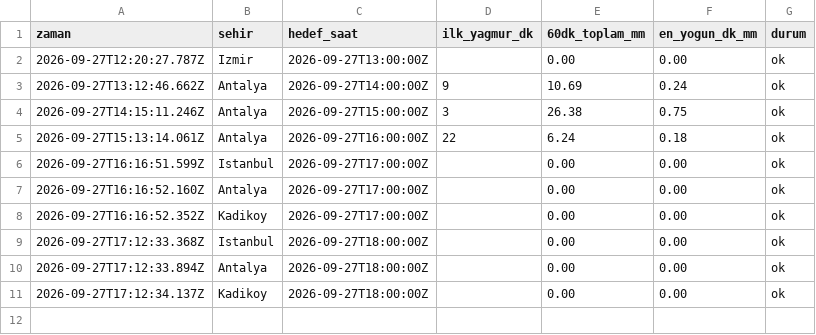
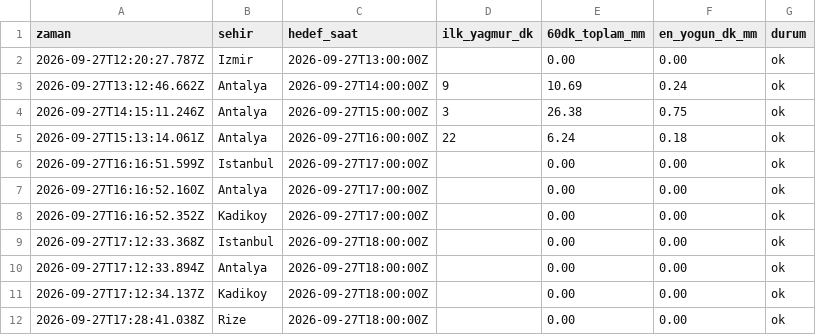
Before and after one commit to emredenizsonmez/yagmur-projesi, a CSV file: data/kayitlar_dakikalik.csv, drawn as a sheet; the diff names each change by its address in the sheet, - before the commit and + after, or states it on an @@ line.

```diff
--- a/data/kayitlar_dakikalik.csv
+++ b/data/kayitlar_dakikalik.csv
+row 12: 2026-09-27T17:28:41.038Z | Rize | 2026-09-27T18:00:00Z |  | 0.00 | 0.00 | ok
```
Also changed, not shown: data/kayitlar.csv, 1 other file.
